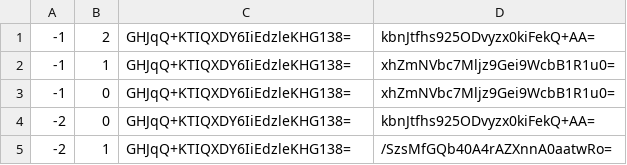
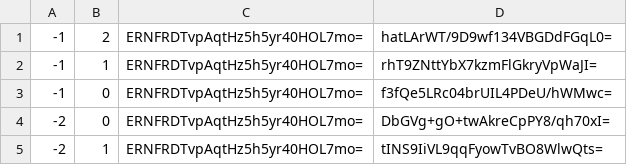
Before and after one commit to mcreawakened/mcreawakened.github.io, a CSV file: map/survival/tiles/zoom.-2/metadata/k.-1.0.csv, drawn as a sheet.

```diff
--- a/map/survival/tiles/zoom.-2/metadata/k.-1.0.csv
+++ b/map/survival/tiles/zoom.-2/metadata/k.-1.0.csv
@@ -1,5 +1,5 @@
--1,2,GHJqQ+KTIQXDY6IiEdzleKHG138=,kbnJtfhs925ODvyzx0kiFekQ+AA=
--1,1,GHJqQ+KTIQXDY6IiEdzleKHG138=,xhZmNVbc7Mljz9Gei9WcbB1R1u0=
--1,0,GHJqQ+KTIQXDY6IiEdzleKHG138=,xhZmNVbc7Mljz9Gei9WcbB1R1u0=
--2,0,GHJqQ+KTIQXDY6IiEdzleKHG138=,kbnJtfhs925ODvyzx0kiFekQ+AA=
--2,1,GHJqQ+KTIQXDY6IiEdzleKHG138=,/SzsMfGQb40A4rAZXnnA0aatwRo=
+-1,2,ERNFRDTvpAqtHz5h5yr40HOL7mo=,hatLArWT/9D9wf134VBGDdFGqL0=
+-1,1,ERNFRDTvpAqtHz5h5yr40HOL7mo=,rhT9ZNttYbX7kzmFlGkryVpWaJI=
+-1,0,ERNFRDTvpAqtHz5h5yr40HOL7mo=,f3fQe5LRc04brUIL4PDeU/hWMwc=
+-2,0,ERNFRDTvpAqtHz5h5yr40HOL7mo=,DbGVg+gO+twAkreCpPY8/qh70xI=
+-2,1,ERNFRDTvpAqtHz5h5yr40HOL7mo=,tINS9IiVL9qqFyowTvBO8WlwQts=
```
Also changed, not shown: map/survival/tiles/zoom.-1/metadata/k.-1.-1.csv, map/survival/tiles/zoom.-1/metadata/k.-1.0.csv, 39 other files.
